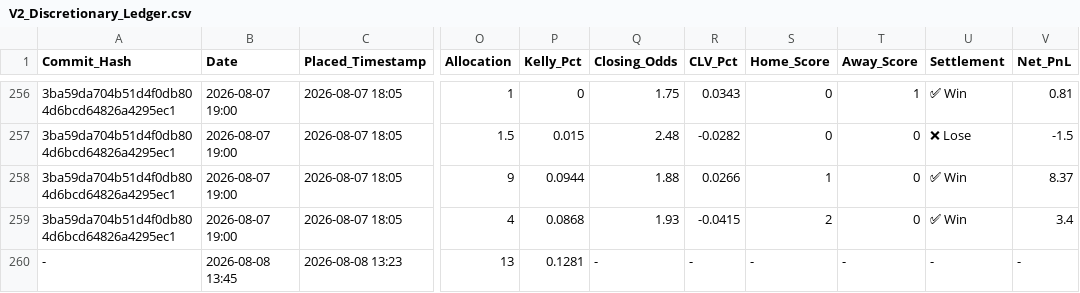
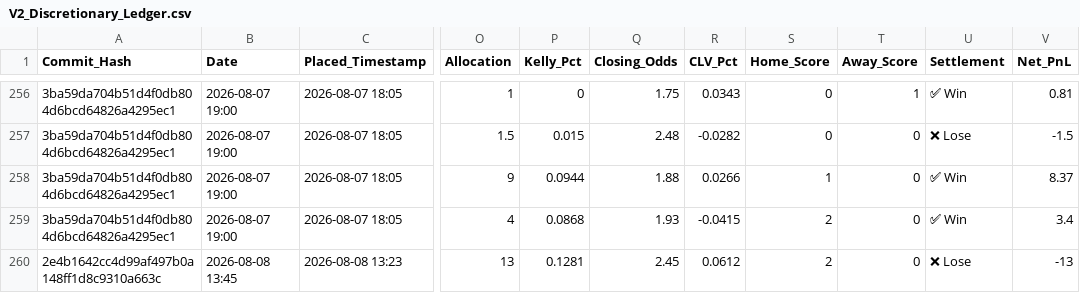
Before and after one commit to ethan-0625/MCO-Sports-Alpha-Research, a CSV file: V2_Discretionary_Ledger.csv, drawn as a sheet; only a part is shown, gaps mark what is left out; the diff names each change by its address in the sheet, - before the commit and + after, or states it on an @@ line.

Commit message:
Update V2_Discretionary_Ledger.csv

```diff
--- a/V2_Discretionary_Ledger.csv
+++ b/V2_Discretionary_Ledger.csv
-A260 (Commit_Hash): -
+A260 (Commit_Hash): 2e4b1642cc4d99af497b0a148ff1d8c9310a663c
-Q260 (Closing_Odds): -
+Q260 (Closing_Odds): 2.45
-R260 (CLV_Pct): -
+R260 (CLV_Pct): 0.0612
-S260 (Home_Score): -
+S260 (Home_Score): 2
-T260 (Away_Score): -
+T260 (Away_Score): 0
-U260 (Settlement): -
+U260 (Settlement): ❌ Lose
-V260 (Net_PnL): -
+V260 (Net_PnL): -13
```
